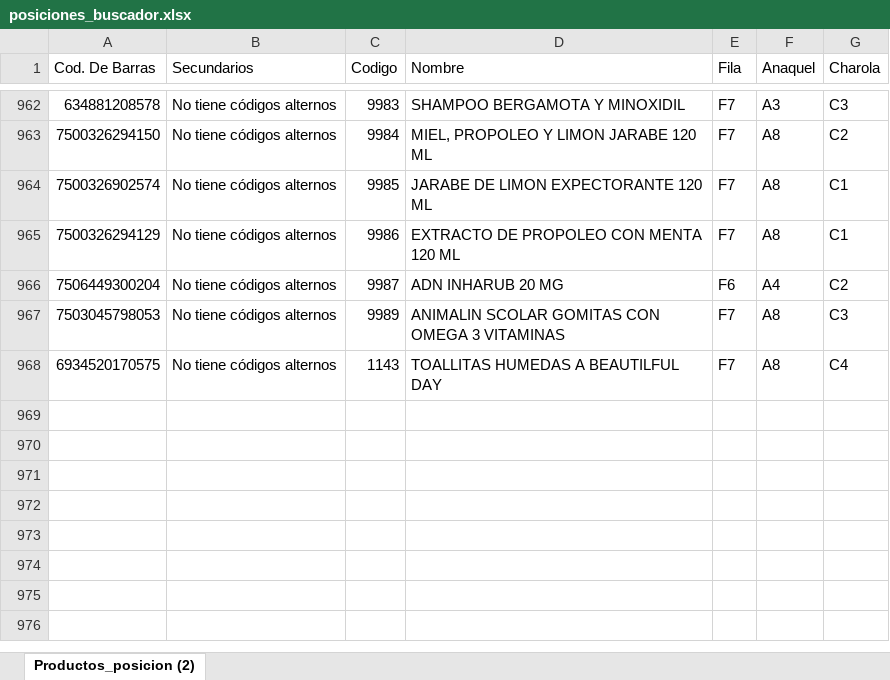
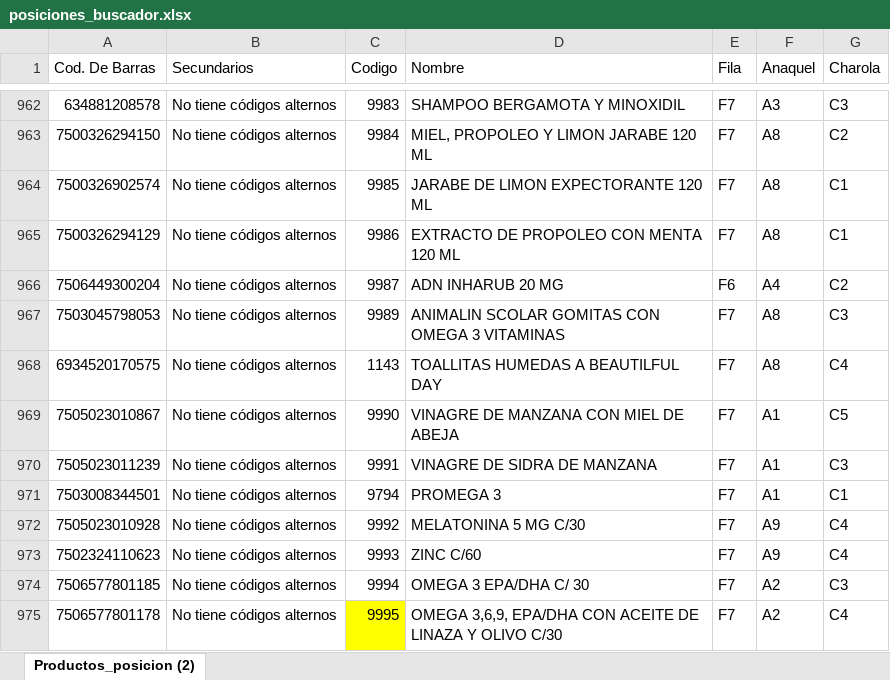
Before and after one commit to retana1885/buscador, an Excel workbook: posiciones_buscador.xlsx, sheet Productos_posicion (2), drawn as a sheet; only a part is shown, gaps mark what is left out; values as stored, in another font and other column widths than the file's, no borders; table styles not drawn; the diff names each change by its address in the sheet, - before the commit and + after, or states it on an @@ line.

Commit message:
Posiciones actualizadas
08.04.26

```diff
--- a/posiciones_buscador.xlsx (sheet Productos_posicion (2))
+++ b/posiciones_buscador.xlsx (sheet Productos_posicion (2))
+row 969: 7505023010867 | No tiene códigos alternos | 9990 | VINAGRE DE MANZANA CON MIEL DE ABEJA | F7 | A1 | C5
+row 970: 7505023011239 | No tiene códigos alternos | 9991 | VINAGRE DE SIDRA DE MANZANA | F7 | A1 | C3
+row 971: 7503008344501 | No tiene códigos alternos | 9794 | PROMEGA 3 | F7 | A1 | C1
+row 972: 7505023010928 | No tiene códigos alternos | 9992 | MELATONINA 5 MG C/30 | F7 | A9 | C4
+row 973: 7502324110623 | No tiene códigos alternos | 9993 | ZINC C/60 | F7 | A9 | C4
+row 974: 7506577801185 | No tiene códigos alternos | 9994 | OMEGA 3 EPA/DHA C/ 30 | F7 | A2 | C3
+row 975: 7506577801178 | No tiene códigos alternos | 9995 | OMEGA 3,6,9, EPA/DHA CON ACEITE DE LINAZA Y OLIVO C/30 | F7 | A2 | C4
```
